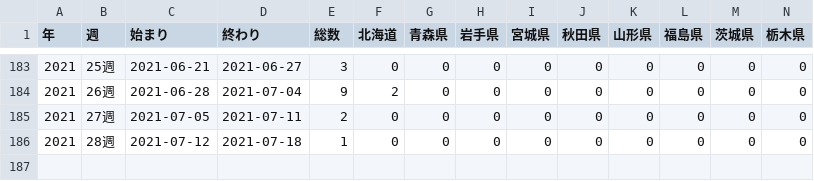
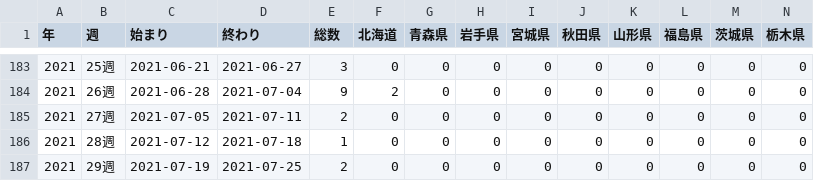
Before and after one commit to statrstart/statrstart.github.com, a CSV file: source/data/influ2018_2021.csv, drawn as a sheet; only a part is shown, gaps mark what is left out; rows hold the shown columns only; the diff names each change by its address in the sheet, - before the commit and + after, or states it on an @@ line.

Commit message:
Add files via upload

```diff
--- a/source/data/influ2018_2021.csv
+++ b/source/data/influ2018_2021.csv
+row 187: 2021 | 29週 | 2021-07-19 | 2021-07-25 | 2 | 0 | 0 | 0 | 0 | 0 | 0 | 0 | 0 | 0
```
